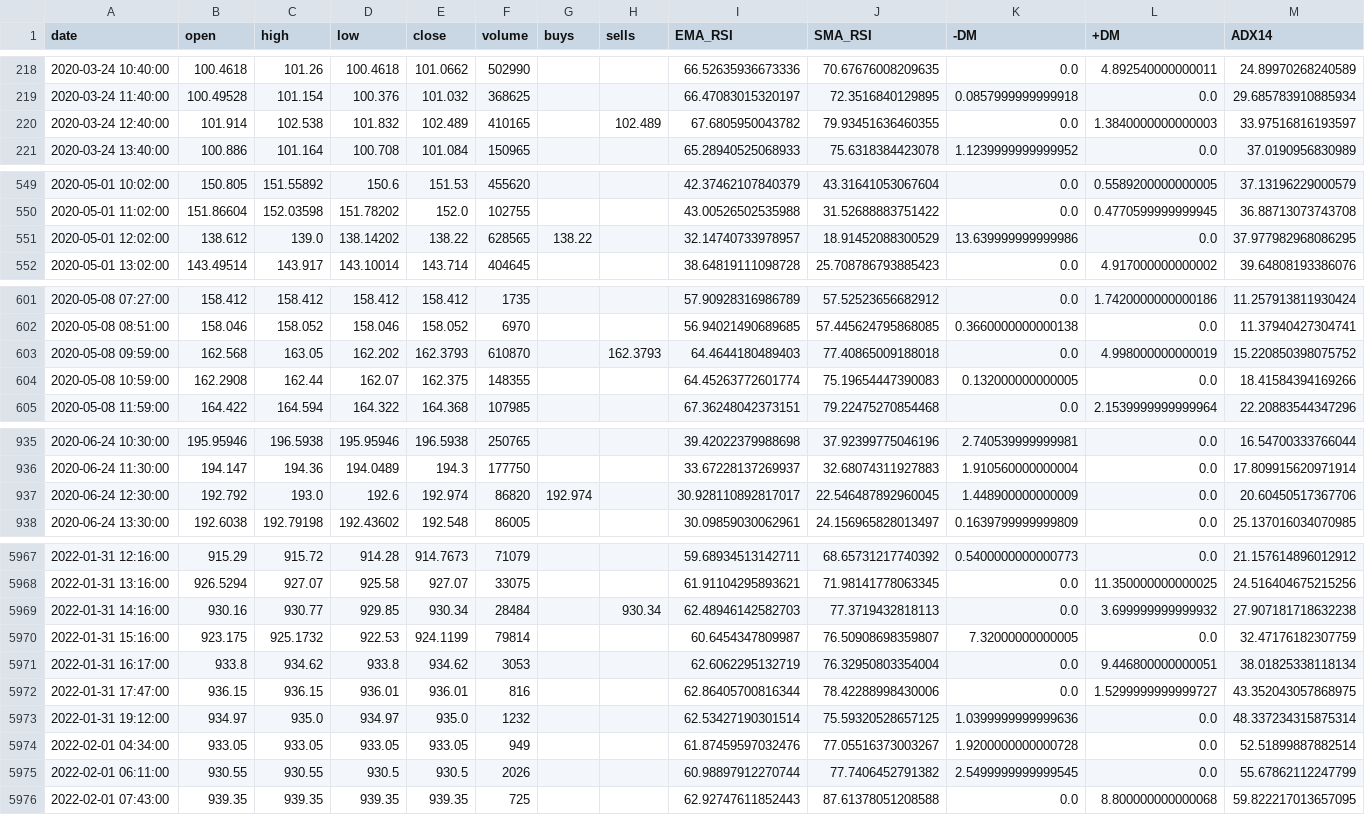
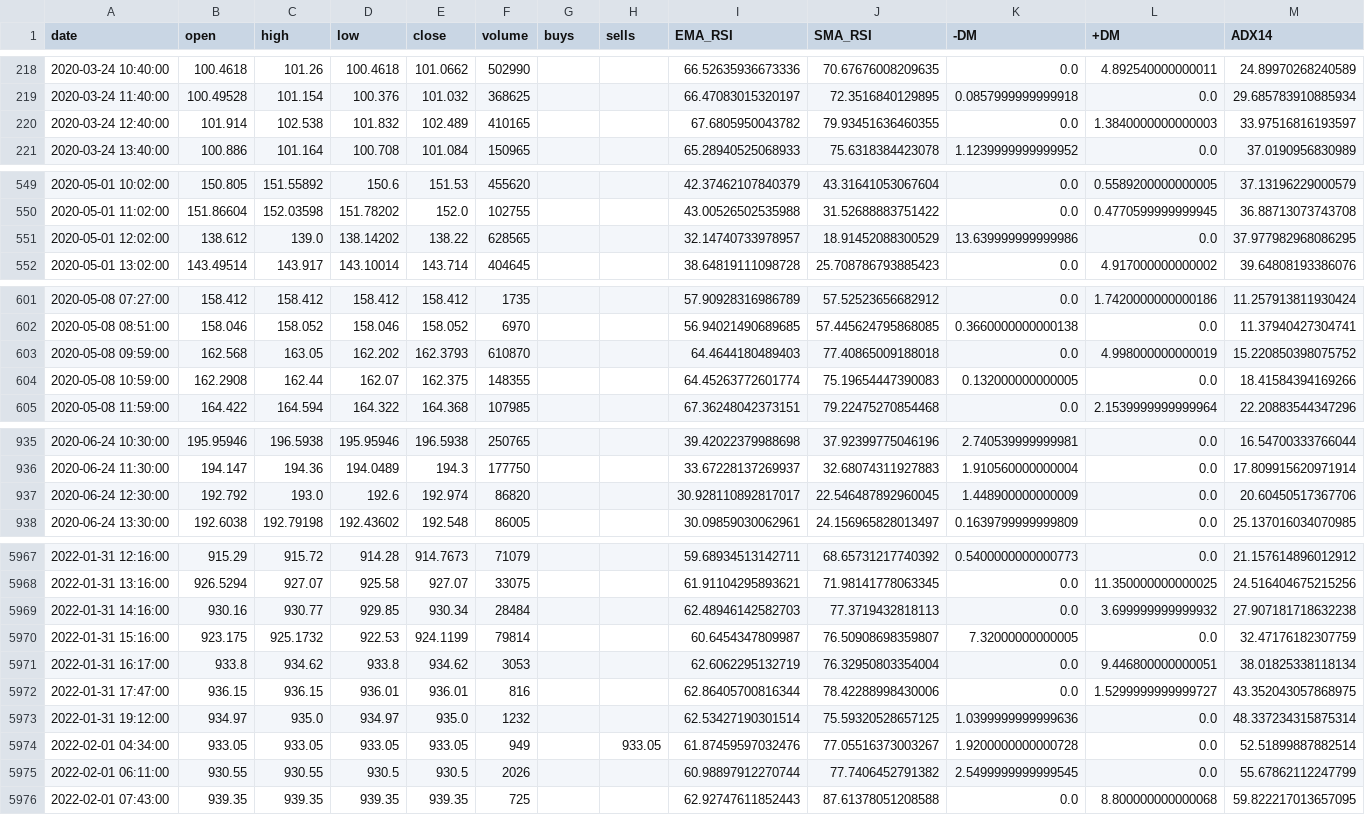
Before and after one commit to QFinUWA/2022-Mean-Reversion-Buy-Hold, a CSV file: data/TSLA_2020-03-01_2022-01-20_1min_Processed.csv, drawn as a sheet; only a part is shown, gaps mark what is left out; the diff covers the shown part only.

```diff
--- a/data/TSLA_2020-03-01_2022-01-20_1min_Processed.csv
+++ b/data/TSLA_2020-03-01_2022-01-20_1min_Processed.csv
@@ -219,3 +219,3 @@ date,open,high,low,close,volume,buys,sells,EMA_RSI,SMA_RSI,-DM,+DM,ADX14
 2020-03-24 11:40:00,100.49528,101.154,100.376,101.032,368625,,,66.47083015320197,72.3516840129895,0.0857999999999918,0.0,29.685783910885934
-2020-03-24 12:40:00,101.914,102.538,101.832,102.489,410165,,102.489,67.6805950043782,79.93451636460355,0.0,1.3840000000000003,33.97516816193597
+2020-03-24 12:40:00,101.914,102.538,101.832,102.489,410165,,,67.6805950043782,79.93451636460355,0.0,1.3840000000000003,33.97516816193597
 2020-03-24 13:40:00,100.886,101.164,100.708,101.084,150965,,,65.28940525068933,75.6318384423078,1.1239999999999952,0.0,37.0190956830989
@@ -550,3 +550,3 @@ date,open,high,low,close,volume,buys,sells,EMA_RSI,SMA_RSI,-DM,+DM,ADX14
 2020-05-01 11:02:00,151.86604,152.03598,151.78202,152.0,102755,,,43.00526502535988,31.52688883751422,0.0,0.4770599999999945,36.88713073743708
-2020-05-01 12:02:00,138.612,139.0,138.14202,138.22,628565,138.22,,32.14740733978957,18.91452088300529,13.639999999999986,0.0,37.977982968086295
+2020-05-01 12:02:00,138.612,139.0,138.14202,138.22,628565,,,32.14740733978957,18.91452088300529,13.639999999999986,0.0,37.977982968086295
 2020-05-01 13:02:00,143.49514,143.917,143.10014,143.714,404645,,,38.64819111098728,25.708786793885423,0.0,4.917000000000002,39.64808193386076
@@ -602,3 +602,3 @@ date,open,high,low,close,volume,buys,sells,EMA_RSI,SMA_RSI,-DM,+DM,ADX14
 2020-05-08 08:51:00,158.046,158.052,158.046,158.052,6970,,,56.94021490689685,57.445624795868085,0.3660000000000138,0.0,11.37940427304741
-2020-05-08 09:59:00,162.568,163.05,162.202,162.3793,610870,,162.3793,64.4644180489403,77.40865009188018,0.0,4.998000000000019,15.220850398075752
+2020-05-08 09:59:00,162.568,163.05,162.202,162.3793,610870,,,64.4644180489403,77.40865009188018,0.0,4.998000000000019,15.220850398075752
 2020-05-08 10:59:00,162.2908,162.44,162.07,162.375,148355,,,64.45263772601774,75.19654447390083,0.132000000000005,0.0,18.41584394169266
@@ -936,3 +936,3 @@ date,open,high,low,close,volume,buys,sells,EMA_RSI,SMA_RSI,-DM,+DM,ADX14
 2020-06-24 11:30:00,194.147,194.36,194.0489,194.3,177750,,,33.67228137269937,32.68074311927883,1.910560000000004,0.0,17.809915620971914
-2020-06-24 12:30:00,192.792,193.0,192.6,192.974,86820,192.974,,30.928110892817017,22.546487892960045,1.448900000000009,0.0,20.60450517367706
+2020-06-24 12:30:00,192.792,193.0,192.6,192.974,86820,,,30.928110892817017,22.546487892960045,1.448900000000009,0.0,20.60450517367706
 2020-06-24 13:30:00,192.6038,192.79198,192.43602,192.548,86005,,,30.09859030062961,24.156965828013497,0.1639799999999809,0.0,25.137016034070985
@@ -5968,3 +5968,3 @@ date,open,high,low,close,volume,buys,sells,EMA_RSI,SMA_RSI,-DM,+DM,ADX14
 2022-01-31 13:16:00,926.5294,927.07,925.58,927.07,33075,,,61.91104295893621,71.98141778063345,0.0,11.350000000000025,24.516404675215256
-2022-01-31 14:16:00,930.16,930.77,929.85,930.34,28484,,930.34,62.48946142582703,77.3719432818113,0.0,3.699999999999932,27.907181718632238
+2022-01-31 14:16:00,930.16,930.77,929.85,930.34,28484,,,62.48946142582703,77.3719432818113,0.0,3.699999999999932,27.907181718632238
 2022-01-31 15:16:00,923.175,925.1732,922.53,924.1199,79814,,,60.6454347809987,76.50908698359807,7.32000000000005,0.0,32.47176182307759
@@ -5973,3 +5973,3 @@ date,open,high,low,close,volume,buys,sells,EMA_RSI,SMA_RSI,-DM,+DM,ADX14
 2022-01-31 19:12:00,934.97,935.0,934.97,935.0,1232,,,62.53427190301514,75.59320528657125,1.0399999999999636,0.0,48.337234315875314
-2022-02-01 04:34:00,933.05,933.05,933.05,933.05,949,,,61.87459597032476,77.05516373003267,1.9200000000000728,0.0,52.51899887882514
+2022-02-01 04:34:00,933.05,933.05,933.05,933.05,949,,933.05,61.87459597032476,77.05516373003267,1.9200000000000728,0.0,52.51899887882514
 2022-02-01 06:11:00,930.55,930.55,930.5,930.5,2026,,,60.98897912270744,77.7406452791382,2.5499999999999545,0.0,55.67862112247799
```
Also changed, not shown: 58 edited cells elsewhere in this file, 5 other files.
